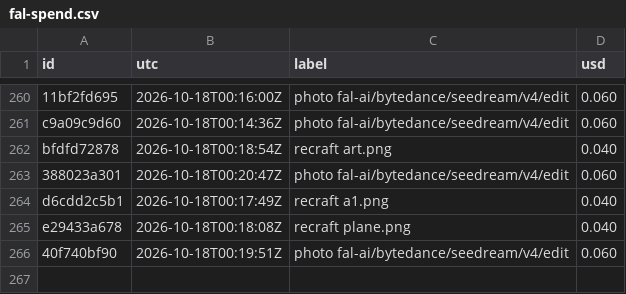
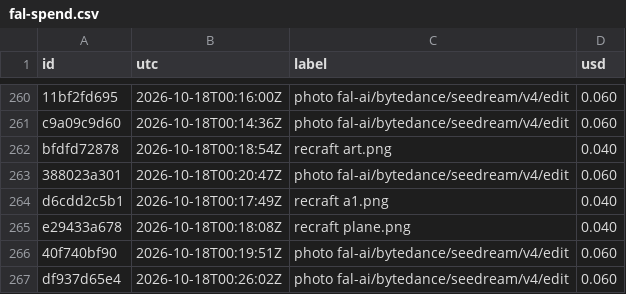
Before and after one commit to captainunderpantz67/graphicteesco, a CSV file: docs/fal-spend.csv, drawn as a sheet; only a part is shown, gaps mark what is left out; the diff names each change by its address in the sheet, - before the commit and + after, or states it on an @@ line.

```diff
--- a/docs/fal-spend.csv
+++ b/docs/fal-spend.csv
+row 267: df937d65e4 | 2026-10-18T00:26:02Z | photo fal-ai/bytedance/seedream/v4/edit | 0.060
```
Also changed, not shown: 4 other files.
